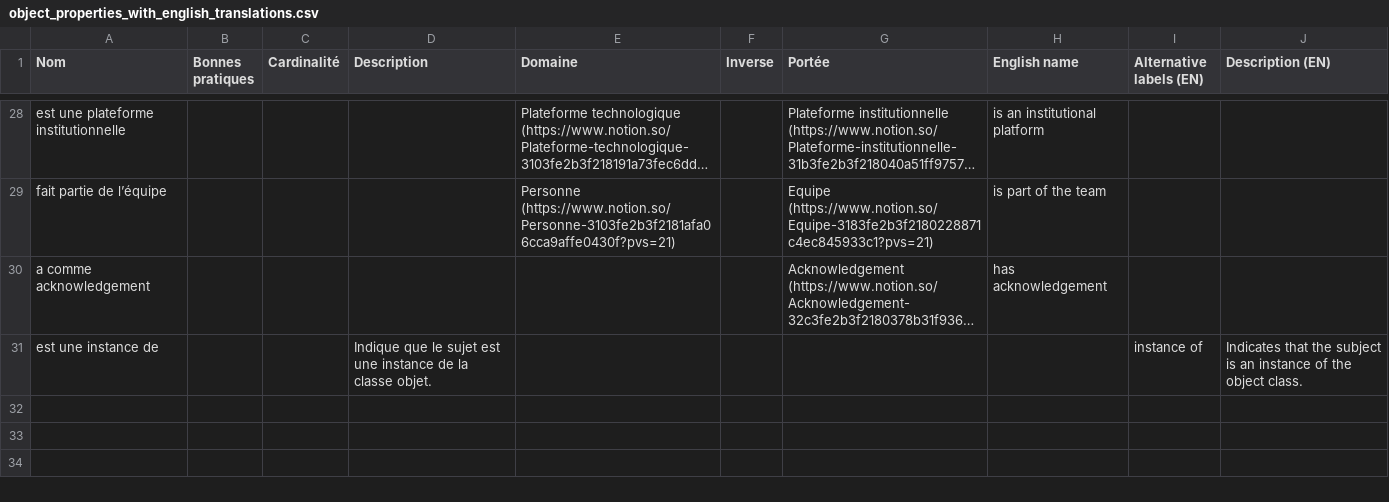
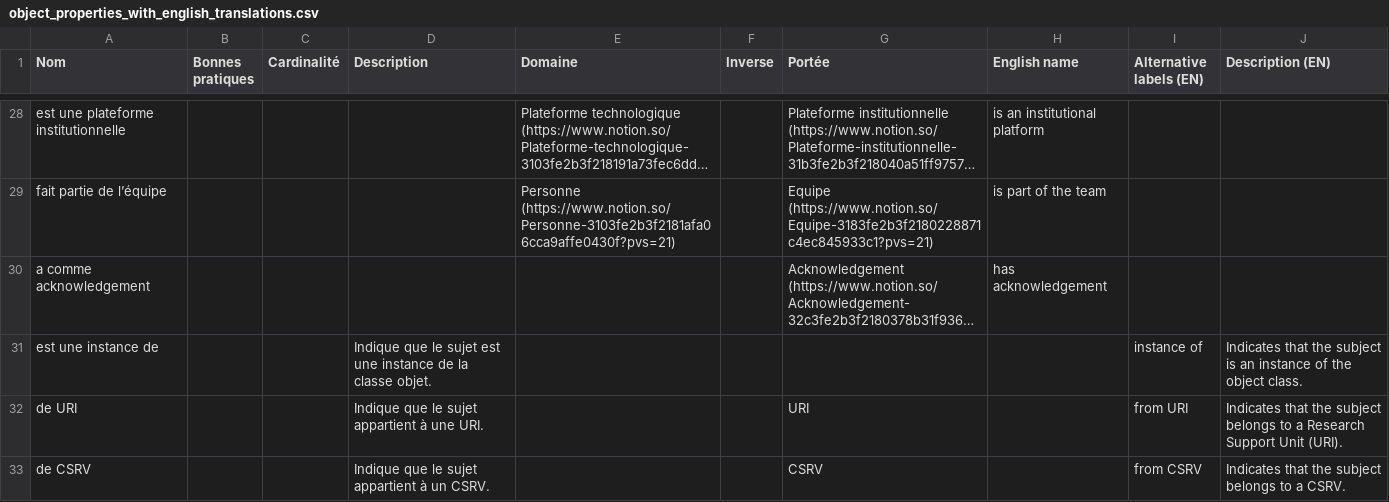
Before and after one commit to chrdebru/wikibase-release-pipeline, a CSV file: testpopulation/1-ontology/object_properties_with_english_translations.csv, drawn as a sheet; only a part is shown, gaps mark what is left out; long unchanged cells end in …; the diff names each change by its address in the sheet, - before the commit and + after, or states it on an @@ line.

```diff
--- a/testpopulation/1-ontology/object_properties_with_english_translations.csv
+++ b/testpopulation/1-ontology/object_properties_with_english_translations.csv
+row 32: de URI |  |  | Indique que le sujet appartient à une URI. |  |  | URI |  | from URI | Indicates that the subject belongs to a Research Support Unit (URI).
+row 33: de CSRV |  |  | Indique que le sujet appartient à un CSRV. |  |  | CSRV |  | from CSRV | Indicates that the subject belongs to a CSRV.
```
Also changed, not shown: 1 other file.
